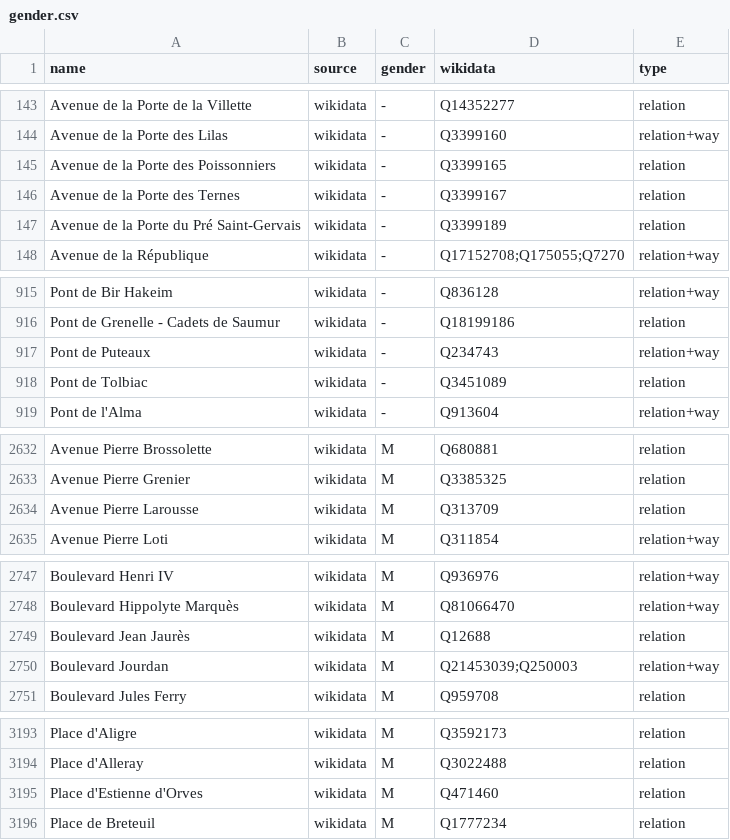
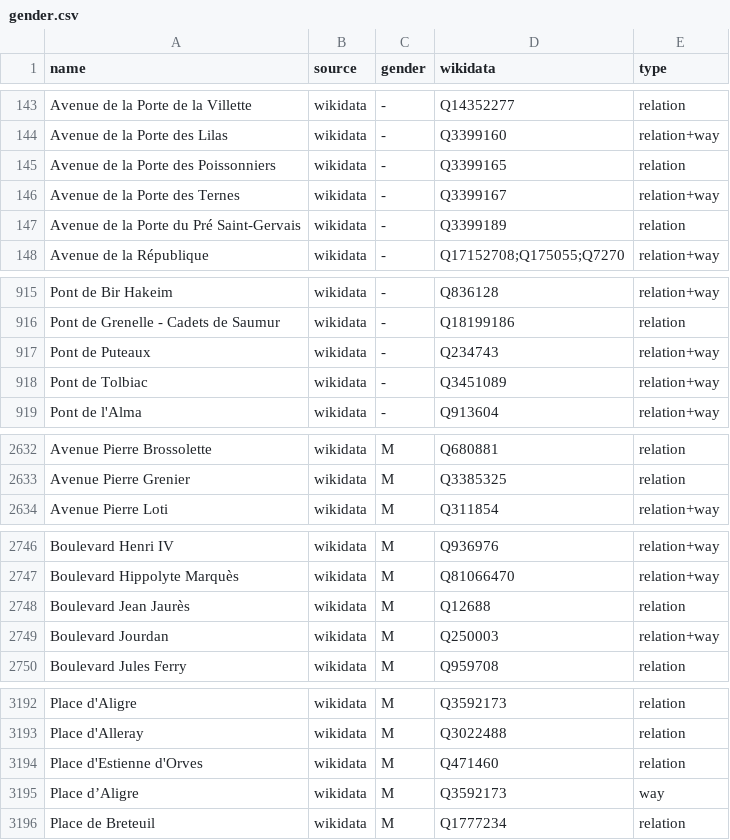
Before and after one commit to EqualStreetNames/equalstreetnames-paris, a CSV file: data/gender.csv, drawn as a sheet; only a part is shown, gaps mark what is left out; the diff covers the shown part only.

```diff
--- a/data/gender.csv
+++ b/data/gender.csv
@@ -145,3 +145,3 @@ name,source,gender,wikidata,type
 "Avenue de la Porte des Poissonniers",wikidata,-,Q3399165,relation
-"Avenue de la Porte des Ternes",wikidata,-,Q3399167,relation
+"Avenue de la Porte des Ternes",wikidata,-,Q3399167,relation+way
 "Avenue de la Porte du Pré Saint-Gervais",wikidata,-,Q3399189,relation
@@ -917,3 +917,3 @@ name,source,gender,wikidata,type
 "Pont de Puteaux",wikidata,-,Q234743,relation+way
-"Pont de Tolbiac",wikidata,-,Q3451089,relation
+"Pont de Tolbiac",wikidata,-,Q3451089,relation+way
 "Pont de l'Alma",wikidata,-,Q913604,relation+way
@@ -2633,3 +2633,2 @@ name,source,gender,wikidata,type
 "Avenue Pierre Grenier",wikidata,M,Q3385325,relation
-"Avenue Pierre Larousse",wikidata,M,Q313709,relation
 "Avenue Pierre Loti",wikidata,M,Q311854,relation+way
@@ -2749,3 +2748,3 @@ name,source,gender,wikidata,type
 "Boulevard Jean Jaurès",wikidata,M,Q12688,relation
-"Boulevard Jourdan",wikidata,M,Q21453039;Q250003,relation+way
+"Boulevard Jourdan",wikidata,M,Q250003,relation+way
 "Boulevard Jules Ferry",wikidata,M,Q959708,relation
@@ -3195,2 +3194,3 @@ name,source,gender,wikidata,type
 "Place d'Estienne d'Orves",wikidata,M,Q471460,relation
+"Place d’Aligre",wikidata,M,Q3592173,way
 "Place de Breteuil",wikidata,M,Q1777234,relation
```
Also changed, not shown: 2 edited cells elsewhere in this file, data/other.csv, 4 other files.
